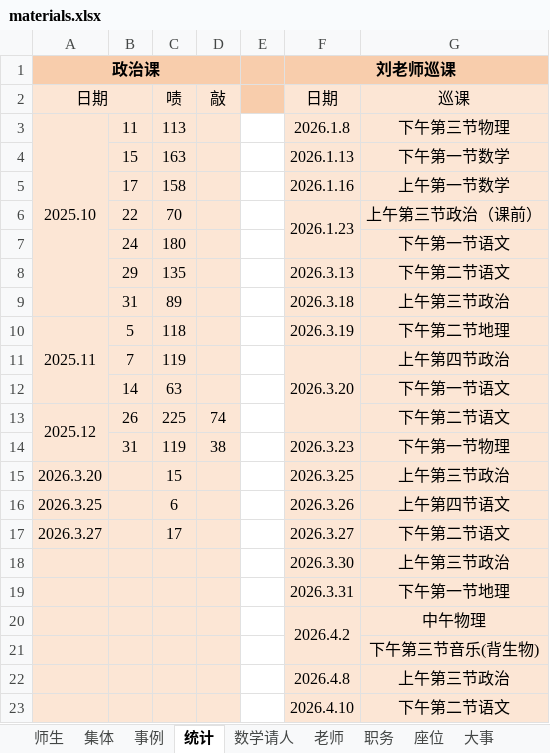
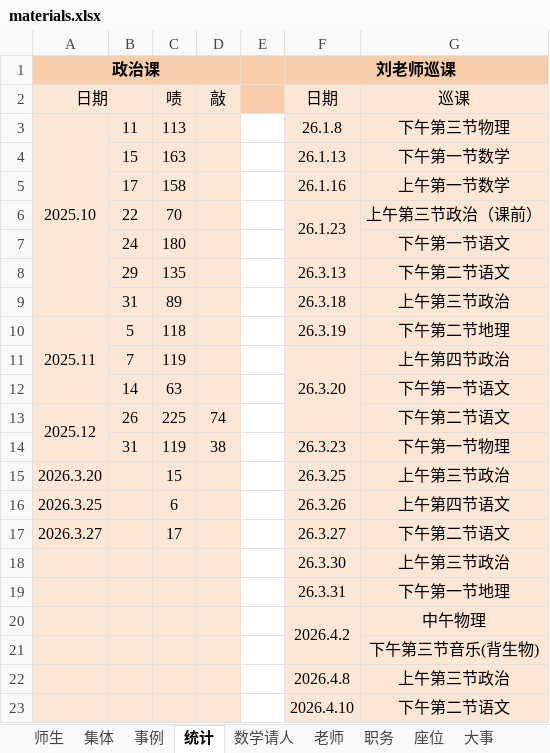
Before and after one commit to dsywy1698/dsywy1698.github.io, an Excel workbook: c/materials.xlsx, sheet 统计, drawn as a sheet; only a part is shown; values as stored, in another font and other column widths than the file's, no borders; the diff names each change by its address in the sheet, - before the commit and + after, or states it on an @@ line.

```diff
--- a/c/materials.xlsx (sheet 统计)
+++ b/c/materials.xlsx (sheet 统计)
-F3 (日期): 2026.1.8
+F3 (日期): 26.1.8
-F4 (日期): 2026.1.13
+F4 (日期): 26.1.13
-F5 (日期): 2026.1.16
+F5 (日期): 26.1.16
-F6 (日期): 2026.1.23
+F6 (日期): 26.1.23
-F8 (日期): 2026.3.13
+F8 (日期): 26.3.13
-F9 (日期): 2026.3.18
+F9 (日期): 26.3.18
-F10 (日期): 2026.3.19
+F10 (日期): 26.3.19
-F11 (日期): 2026.3.20
+F11 (日期): 26.3.20
-F14 (日期): 2026.3.23
+F14 (日期): 26.3.23
-F15 (日期): 2026.3.25
+F15 (日期): 26.3.25
-F16 (日期): 2026.3.26
+F16 (日期): 26.3.26
-F17 (日期): 2026.3.27
+F17 (日期): 26.3.27
-F18 (日期): 2026.3.30
+F18 (日期): 26.3.30
-F19 (日期): 2026.3.31
+F19 (日期): 26.3.31
```
Also changed, not shown: sheet 职务, 1 other file.
